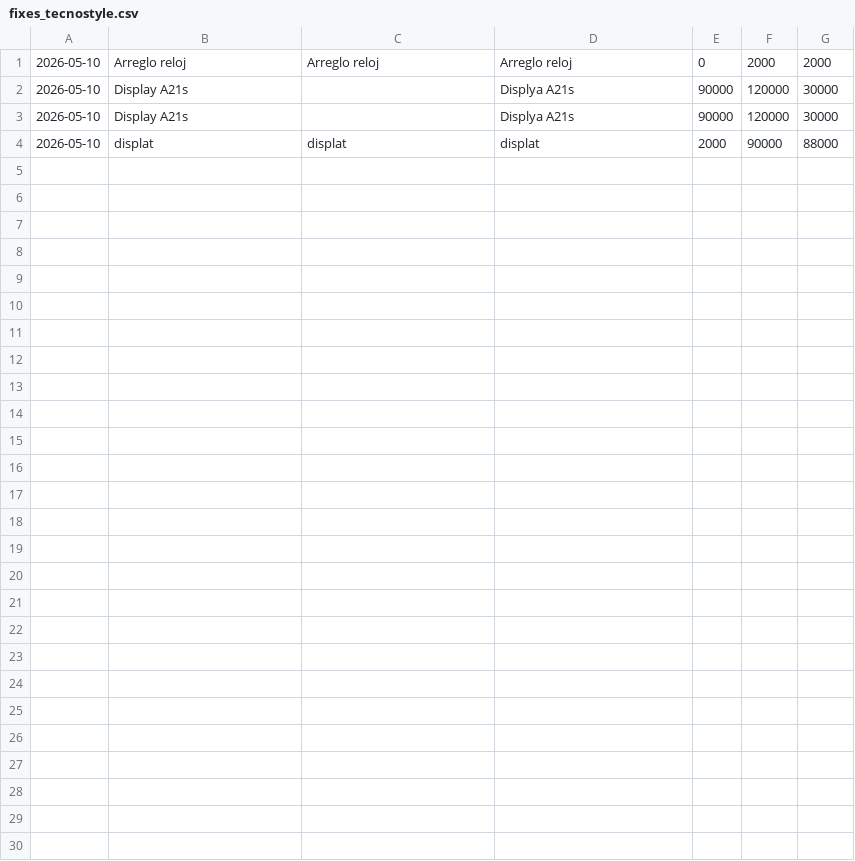
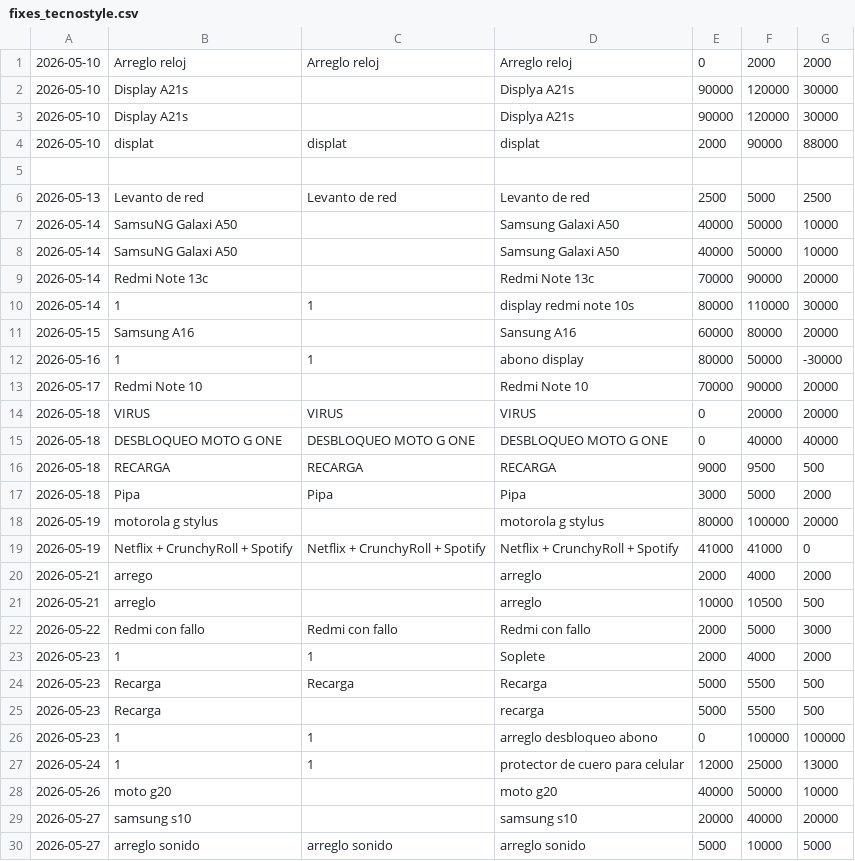
Before and after one commit to AnduellgDeveloper/TecnoImpacto-Sistema-Registros, a CSV file: data/fixes_tecnostyle.csv, drawn as a sheet.

```diff
--- a/data/fixes_tecnostyle.csv
+++ b/data/fixes_tecnostyle.csv
@@ -4 +4,27 @@
 2026-05-10,displat,displat,displat,2000,90000,88000
+
+2026-05-13,Levanto de red,Levanto de red,Levanto de red,2500,5000,2500
+2026-05-14,SamsuNG Galaxi A50,,Samsung Galaxi A50,40000,50000,10000
+2026-05-14,SamsuNG Galaxi A50,,Samsung Galaxi A50,40000,50000,10000
+2026-05-14,Redmi Note 13c,,Redmi Note 13c,70000,90000,20000
+2026-05-14,1,1,display redmi note 10s,80000,110000,30000
+2026-05-15,Samsung A16,,Sansung A16,60000,80000,20000
+2026-05-16,1,1,abono display,80000,50000,-30000
+2026-05-17,Redmi Note  10,,Redmi Note 10,70000,90000,20000
+2026-05-18,VIRUS,VIRUS,VIRUS,0,20000,20000
+2026-05-18,DESBLOQUEO MOTO G ONE,DESBLOQUEO MOTO G ONE,DESBLOQUEO MOTO G ONE,0,40000,40000
+2026-05-18,RECARGA,RECARGA,RECARGA,9000,9500,500
+2026-05-18,Pipa ,Pipa ,Pipa,3000,5000,2000
+2026-05-19,motorola g stylus,,motorola g stylus,80000,100000,20000
+2026-05-19,Netflix + CrunchyRoll + Spotify,Netflix + CrunchyRoll + Spotify,Netflix + CrunchyRoll + Spotify,41000,41000,0
+2026-05-21,arrego,,arreglo,2000,4000,2000
+2026-05-21,arreglo,,arreglo,10000,10500,500
+2026-05-22,Redmi con fallo,Redmi con fallo,Redmi con fallo,2000,5000,3000
+2026-05-23,1,1,Soplete,2000,4000,2000
+2026-05-23,Recarga,Recarga,Recarga,5000,5500,500
+2026-05-23,Recarga,,recarga,5000,5500,500
+2026-05-23,1,1,arreglo desbloqueo abono,0,100000,100000
+2026-05-24,1,1,protector de cuero para celular,12000,25000,13000
+2026-05-26,moto g20,,moto g20,40000,50000,10000
+2026-05-27,samsung s10,,samsung s10,20000,40000,20000
+2026-05-27,arreglo sonido,arreglo sonido,arreglo sonido,5000,10000,5000
```
Also changed, not shown: data/inv_tecnostyle.csv, 1 other file.
